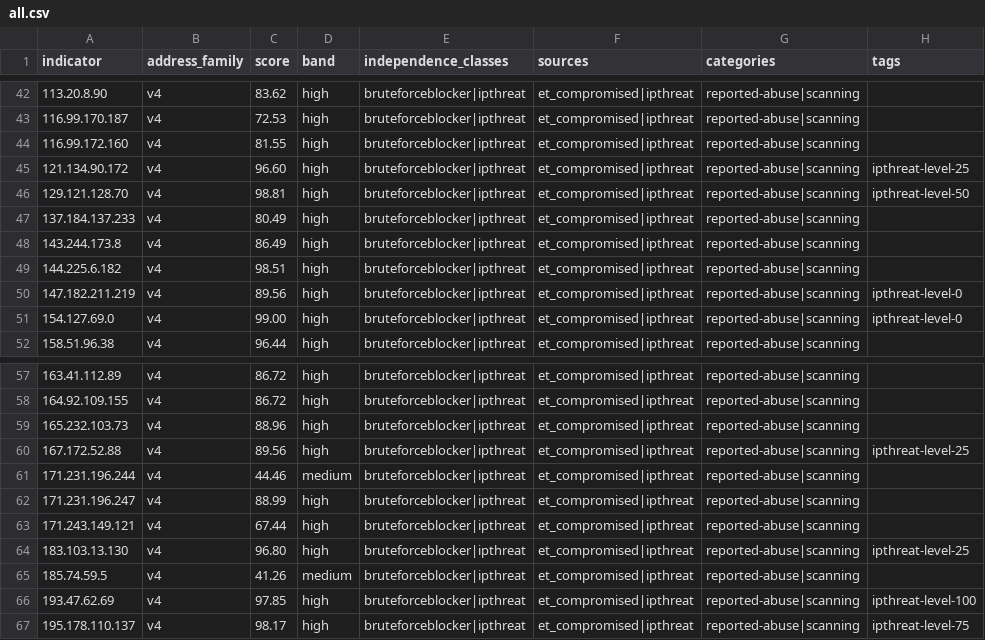
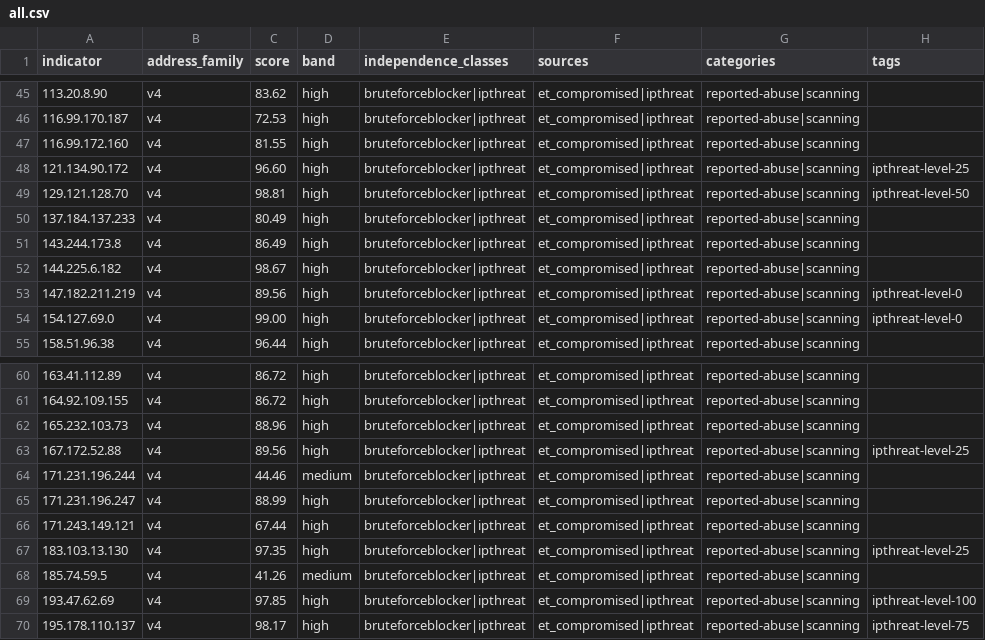
Before and after one commit to neilweitzel/xfeeds, a CSV file: feeds/clean/all.csv, drawn as a sheet; only a part is shown, gaps mark what is left out; addresses are those after the commit; the diff covers the shown part only; the diff names each change by its address in the sheet, - before the commit and + after, or states it on an @@ line.

```diff
--- a/feeds/clean/all.csv
+++ b/feeds/clean/all.csv
-C52 (score): 98.51
+C52 (score): 98.67
-C67 (score): 96.80
+C67 (score): 97.35
```
Also changed, not shown: 3 added rows and 10 edited cells elsewhere in this file, 52 other files.
